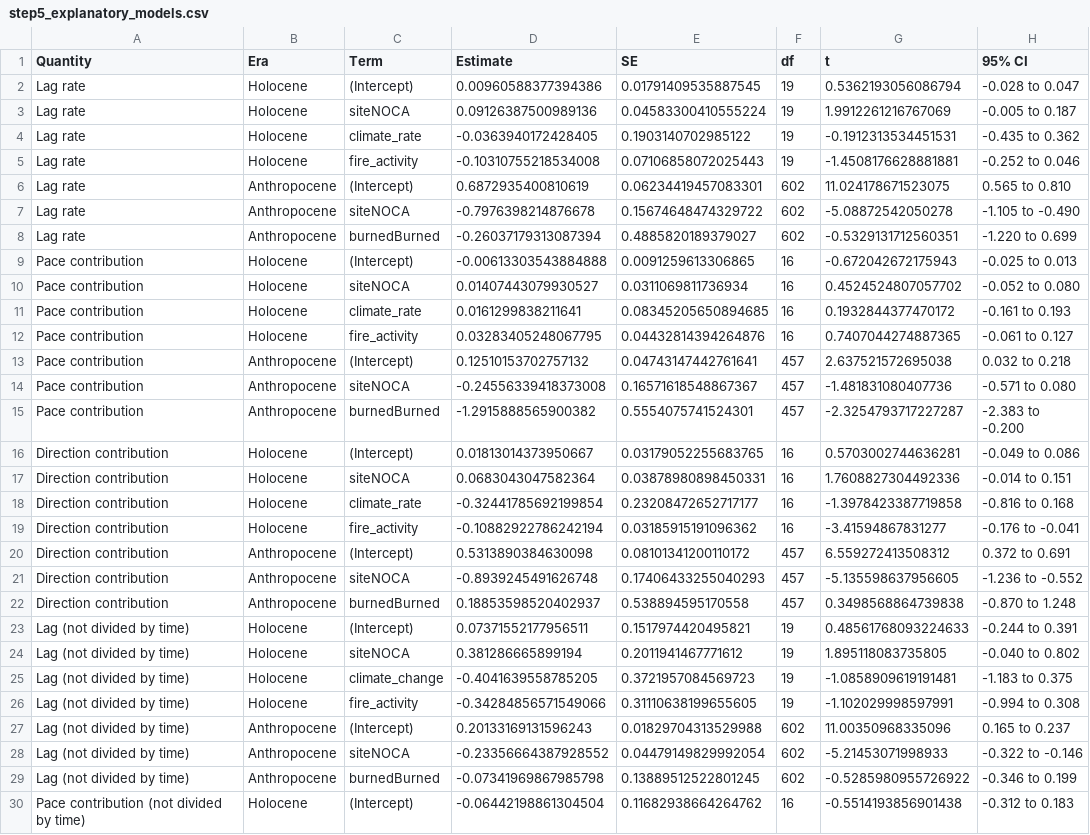
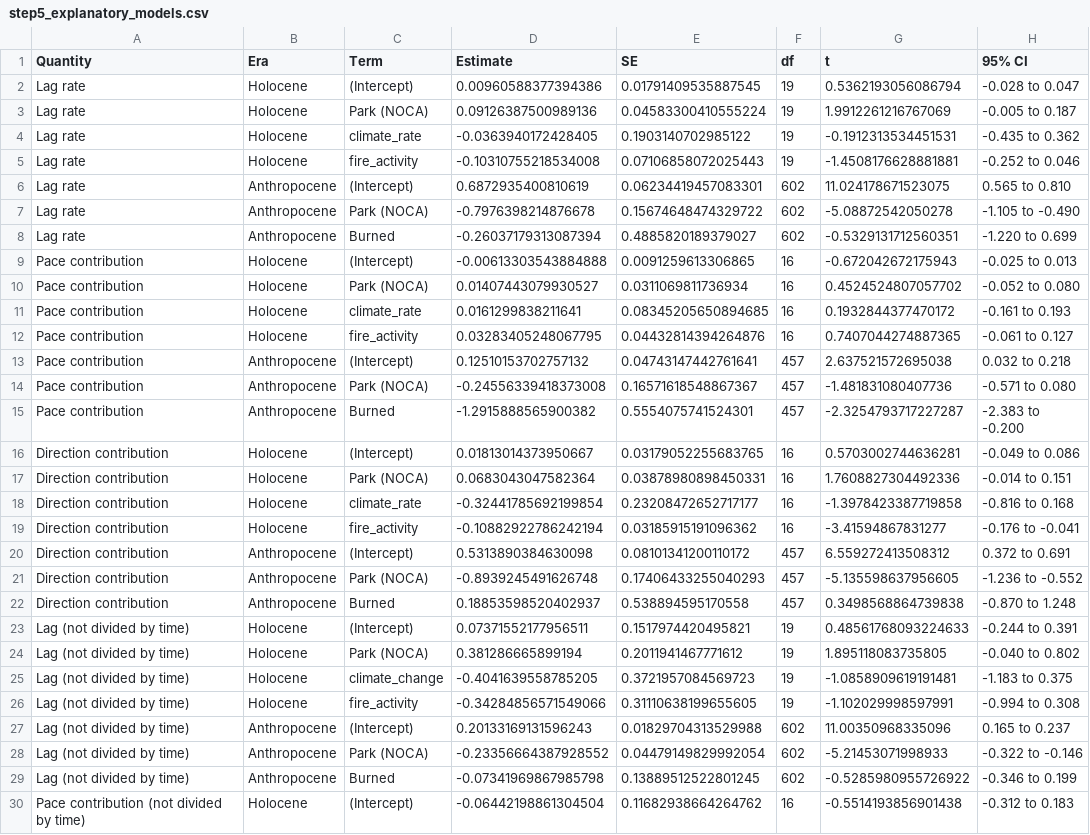
Before and after one commit to billurbektas/PaleoACES, a CSV file: report/tables/step5_explanatory_models.csv, drawn as a sheet; only a part is shown; the diff covers the shown part only; the diff names each change by its address in the sheet, - before the commit and + after, or states it on an @@ line.

```diff
--- a/report/tables/step5_explanatory_models.csv
+++ b/report/tables/step5_explanatory_models.csv
-C3 (Term): siteNOCA
+C3 (Term): Park (NOCA)
-C7 (Term): siteNOCA
+C7 (Term): Park (NOCA)
-C8 (Term): burnedBurned
+C8 (Term): Burned
-C10 (Term): siteNOCA
+C10 (Term): Park (NOCA)
-C14 (Term): siteNOCA
+C14 (Term): Park (NOCA)
-C15 (Term): burnedBurned
+C15 (Term): Burned
-C17 (Term): siteNOCA
+C17 (Term): Park (NOCA)
-C21 (Term): siteNOCA
+C21 (Term): Park (NOCA)
-C22 (Term): burnedBurned
+C22 (Term): Burned
-C24 (Term): siteNOCA
+C24 (Term): Park (NOCA)
-C28 (Term): siteNOCA
+C28 (Term): Park (NOCA)
-C29 (Term): burnedBurned
+C29 (Term): Burned
```
Also changed, not shown: 6 edited cells elsewhere in this file, report/tables/step1_sampled_centuries.csv, report/tables/step24_lake_periods.csv, 19 other files.
